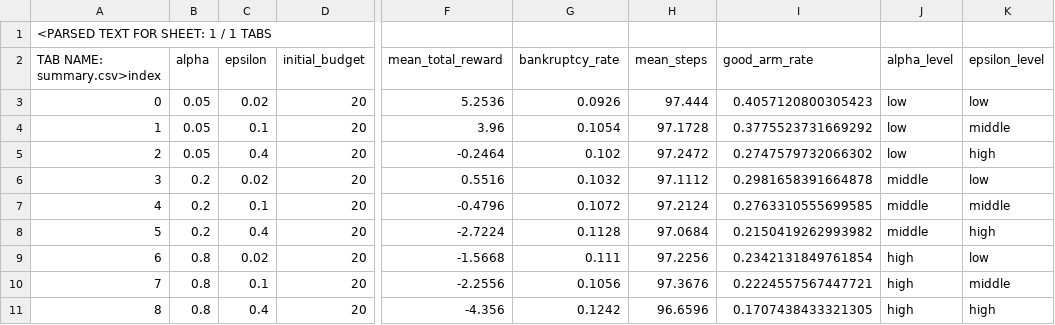
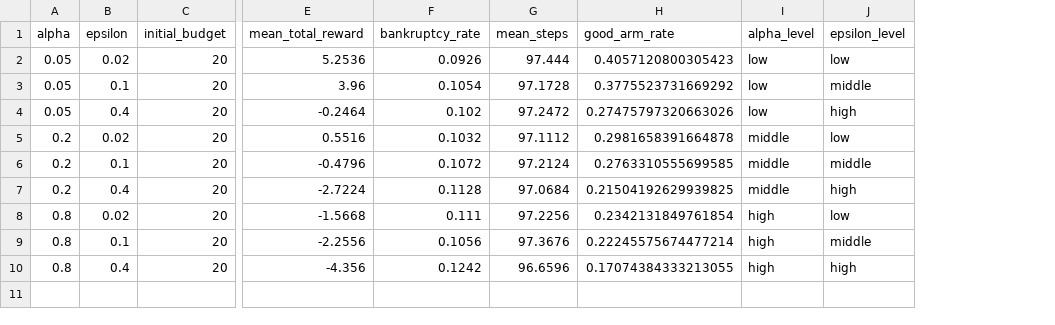
Before and after one commit to Wooden243/ml-algorithms, a CSV file: multi-armed-bandit/results/summary.csv, drawn as a sheet; only a part is shown, gaps mark what is left out; removed rows and columns are numbered as before the commit, all else as after; rows hold the shown columns only; the diff names each change by its address in the sheet, - before the commit and + after, or states it on an @@ line.

Commit message:
Fix raw experiment CSV format

```diff
--- a/multi-armed-bandit/results/summary.csv
+++ b/multi-armed-bandit/results/summary.csv
-column A (TAB NAME: summary.csv>index), rows 3-11: 0 | 1 | 2 | 3 | 4 | 5 | 6 | 7 | 8
-row 1: <PARSED TEXT FOR SHEET: 1 / 1 TABS
-H4 (good_arm_rate): 0.2747579732066302
+H4 (good_arm_rate): 0.27475797320663026
-H7 (good_arm_rate): 0.2150419262993982
+H7 (good_arm_rate): 0.21504192629939825
-H9 (good_arm_rate): 0.2224557567447721
+H9 (good_arm_rate): 0.22245575674477214
-H10 (good_arm_rate): 0.1707438433321305
+H10 (good_arm_rate): 0.17074384333213055
```
